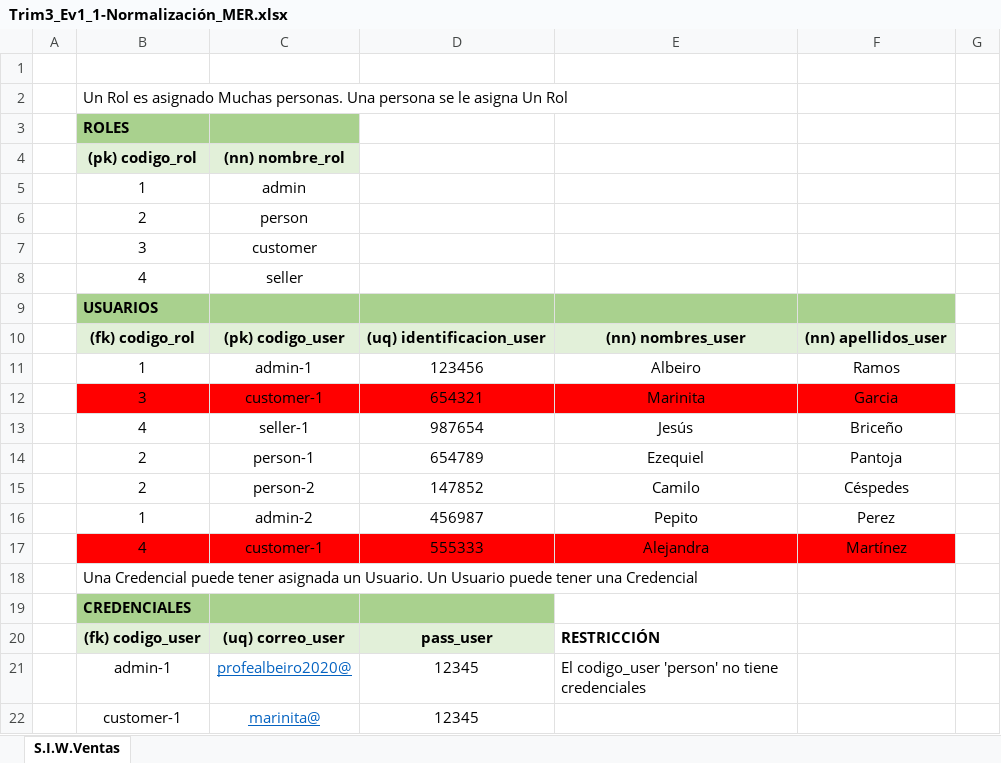
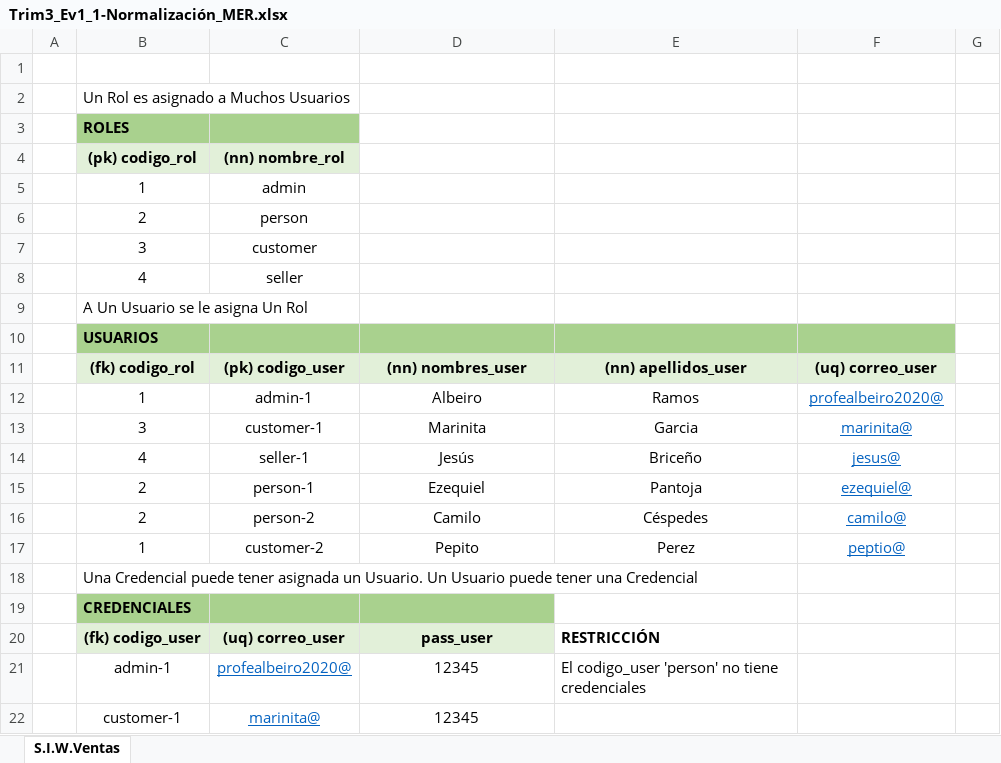
Before and after one commit to diego43372/adsi_n-2395871_g3, an Excel workbook: assets/docs/Trim3/Trim3_Ev1-ModeloRelacional/Trim3_Ev1_1-Normalización/Trim3_Ev1_1-Normalización_MER.xlsx, sheet S.I.W.Ventas, drawn as a sheet; only a part is shown; values as stored, in another font and other column widths than the file's, no borders; removed rows and columns are numbered as before the commit, all else as after; the diff names each change by its address in the sheet, - before the commit and + after, or states it on an @@ line.

Commit message:
Proyecto de Clase. Ajuste BBDD

```diff
--- a/assets/docs/Trim3/Trim3_Ev1-ModeloRelacional/Trim3_Ev1_1-Normalización/Trim3_Ev1_1-Normalización_MER.xlsx (sheet S.I.W.Ventas)
+++ b/assets/docs/Trim3/Trim3_Ev1-ModeloRelacional/Trim3_Ev1_1-Normalización/Trim3_Ev1_1-Normalización_MER.xlsx (sheet S.I.W.Ventas)
-B2: …es asignado Muchas personas. Una persona se le asigna Un Rol
+B2: …es asignado a Muchos Usuarios
+row 9:  | A Un Usuario se le asigna Un Rol
-D11: (uq) identificacion_user
+D11: (nn) nombres_user
-E11: (nn) nombres_user
+E11: (nn) apellidos_user
-F11: (nn) apellidos_user
+F11: (uq) correo_user
-row 11:  | 1 | admin-1 | 123456 | Albeiro | Ramos
-row 12:  | 3 | customer-1 | 654321 | Marinita | Garcia
-row 13:  | 4 | seller-1 | 987654 | Jesús | Briceño
-row 14:  | 2 | person-1 | 654789 | Ezequiel | Pantoja
-row 15:  | 2 | person-2 | 147852 | Camilo | Céspedes
-row 16:  | 1 | admin-2 | 456987 | Pepito | Perez
-row 17:  | 4 | customer-1 | 555333 | Alejandra | Martínez
+row 12:  | 1 | admin-1 | Albeiro | Ramos | profealbeiro2020@
+row 13:  | 3 | customer-1 | Marinita | Garcia | marinita@
+row 14:  | 4 | seller-1 | Jesús | Briceño | jesus@
+row 15:  | 2 | person-1 | Ezequiel | Pantoja | ezequiel@
+row 16:  | 2 | person-2 | Camilo | Céspedes | camilo@
+row 17:  | 1 | customer-2 | Pepito | Perez | peptio@
```
